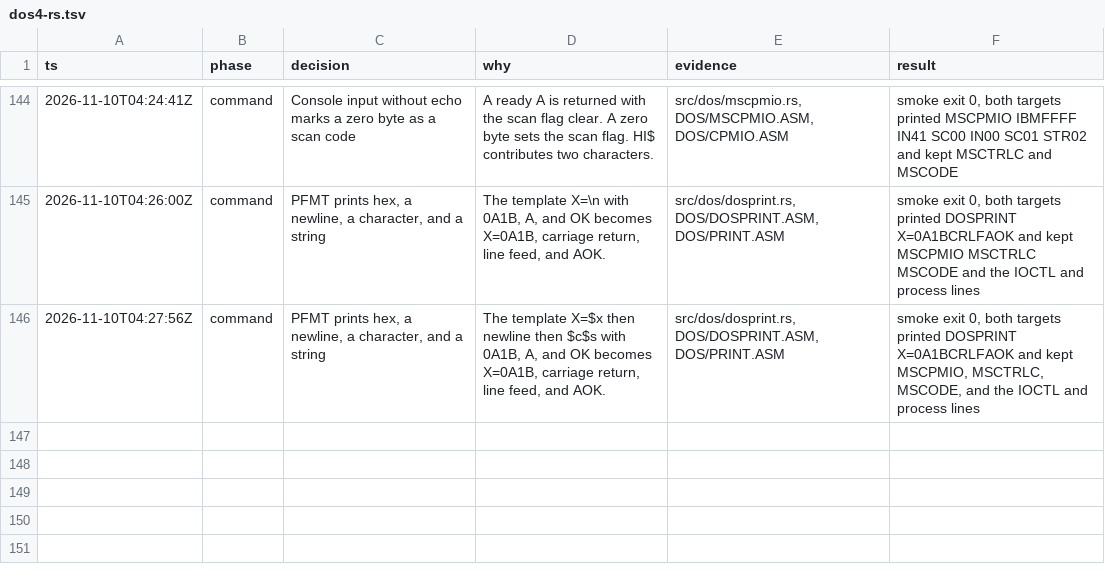
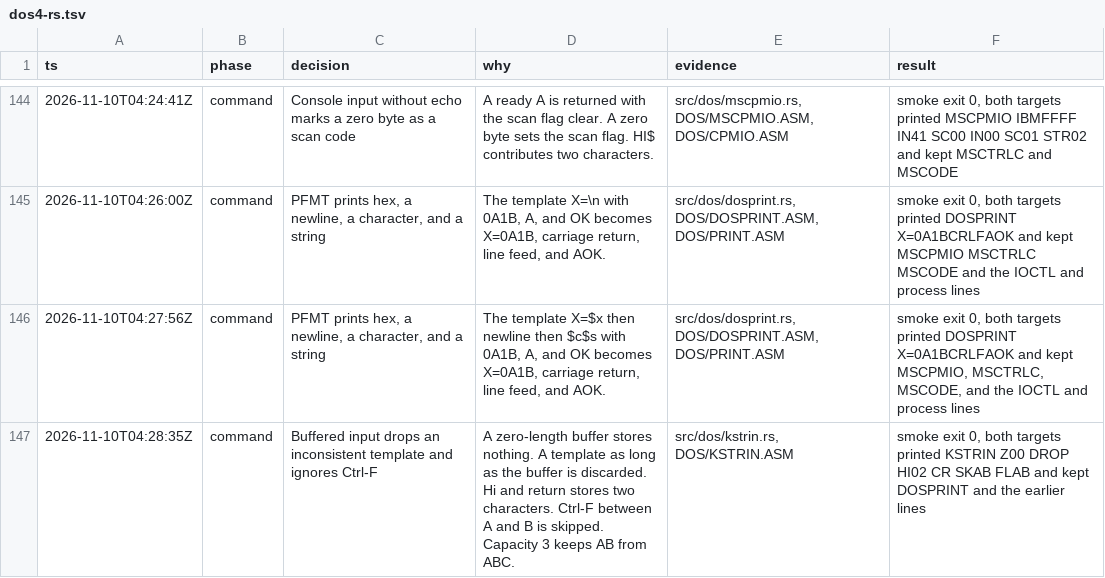
Before and after one commit to JamesLinYJ/DOS-RS, a TSV file: .audit/dos4-rs.tsv, drawn as a sheet; only a part is shown, gaps mark what is left out.

Commit message:
feat(dos): read a buffered console line
A zero-length buffer stores nothing. Ctrl-F is skipped, and the last
buffer byte is reserved so a longer line is cut before return.

```diff
--- a/.audit/dos4-rs.tsv
+++ b/.audit/dos4-rs.tsv
@@ -146 +146,2 @@ ts	phase	decision	why	evidence	result
 2026-11-10T04:27:56Z	command	PFMT prints hex, a newline, a character, and a string	The template X=$x then newline then $c$s with 0A1B, A, and OK becomes X=0A1B, carriage return, line feed, and AOK.	src/dos/dosprint.rs, DOS/DOSPRINT.ASM, DOS/PRINT.ASM	smoke exit 0, both targets printed DOSPRINT X=0A1BCRLFAOK and kept MSCPMIO, MSCTRLC, MSCODE, and the IOCTL and process lines
+2026-11-10T04:28:35Z	command	Buffered input drops an inconsistent template and ignores Ctrl-F	A zero-length buffer stores nothing. A template as long as the buffer is discarded. Hi and return stores two characters. Ctrl-F between A and B is skipped. Capacity 3 keeps AB from ABC.	src/dos/kstrin.rs, DOS/KSTRIN.ASM	smoke exit 0, both targets printed KSTRIN Z00 DROP HI02 CR SKAB FLAB and kept DOSPRINT and the earlier lines
```
Also changed, not shown: checklist/v4.0.tsv, 7 other files.
